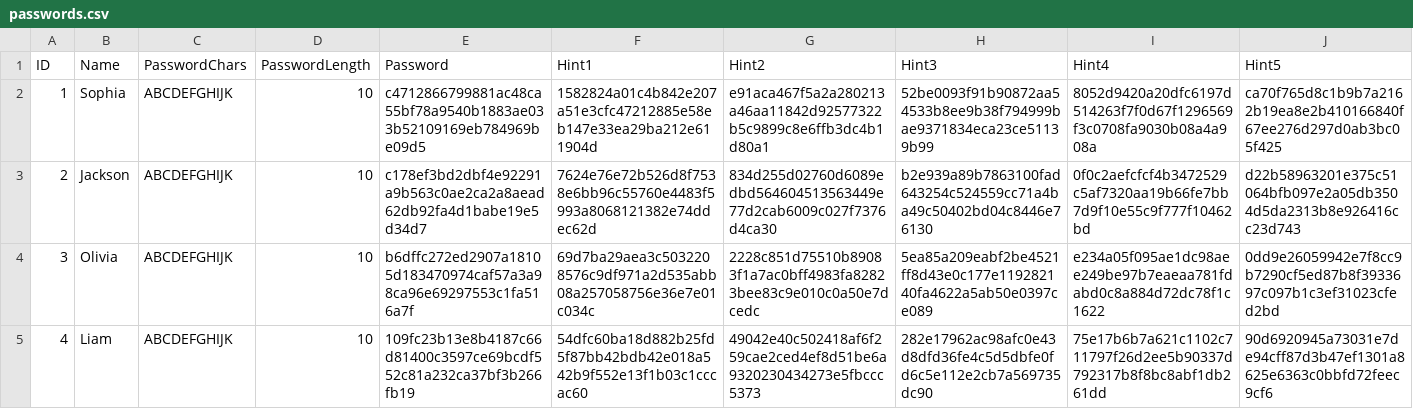
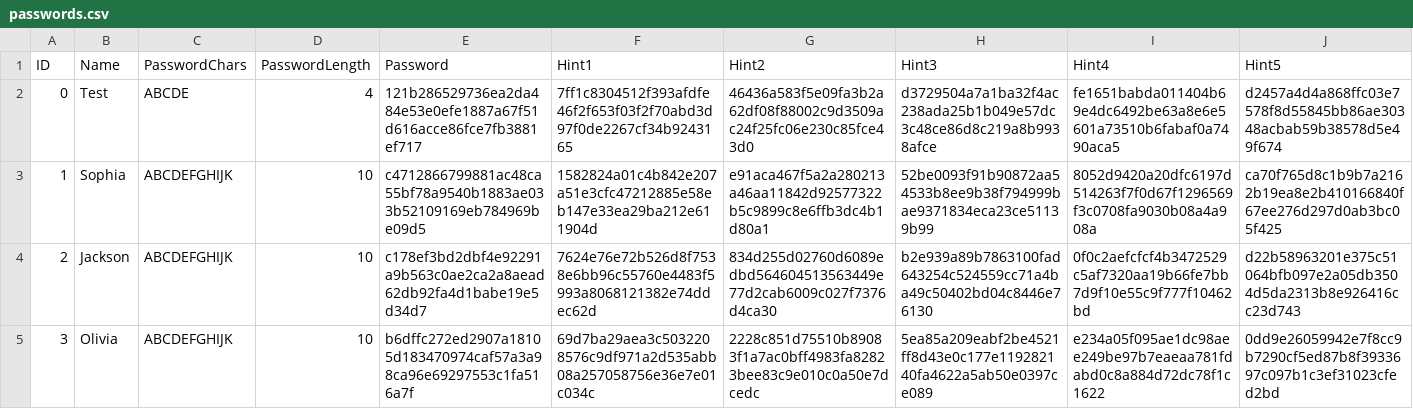
Before and after one commit to deeps96/DDM-MEHL, a CSV file: ddm-pc/data/passwords.csv, drawn as a sheet; only a part is shown; the shorter side is filled out with more unchanged rows; rows hold the shown columns only; the diff names each change by its address in the sheet, - before the commit and + after, or states it on an @@ line.

Commit message:
Add simple example to password csv. First correctly working version.

```diff
--- a/ddm-pc/data/passwords.csv
+++ b/ddm-pc/data/passwords.csv
+row 2: 0 | Test | ABCDE | 4 | 121b286529736ea2da484e53e0efe1887a67f51d616acce86fce7fb3881ef717 | 7ff1c8304512f393afdfe46f2f653f03f2f70abd3d97f0de2267cf34b9243165 | 46436a583f5e09fa3b2a62df08f88002c9d3509ac24f25fc06e230c85fce43d0 | d3729504a7a1ba32f4ac238ada25b1b049e57dc3c48ce86d8c219a8b9938afce | fe1651babda011404b69e4dc6492be63a8e6e5601a73510b6fabaf0a7490aca5 | d2457a4d4a868ffc03e7578f8d55845bb86ae30348acbab59b38578d5e49f674
```
Also changed, not shown: 3 other files.
